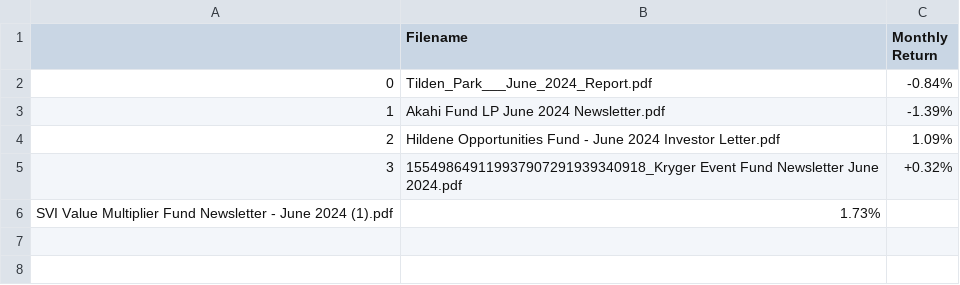
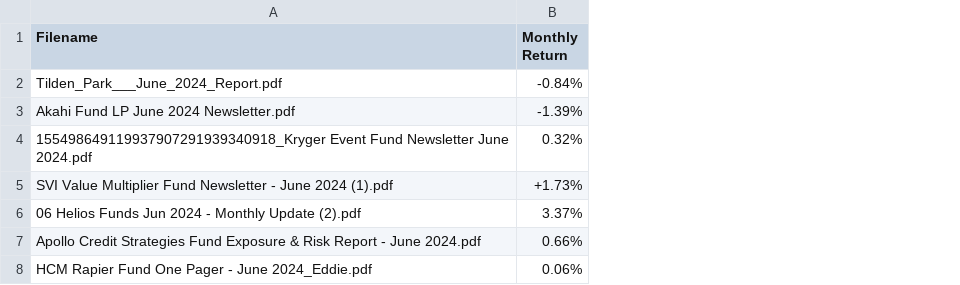
Before and after one commit to simnlee/fund-database-tool, a CSV file: data/factsheets/2024/June/2024_June.csv, drawn as a sheet; removed rows and columns are numbered as before the commit, all else as after; the diff names each change by its address in the sheet, - before the commit and + after, or states it on an @@ line.

```diff
--- a/data/factsheets/2024/June/2024_June.csv
+++ b/data/factsheets/2024/June/2024_June.csv
-column A, rows 2-3: 0 | 1; row 5: 3
-row 4: 2 | Hildene Opportunities Fund - June 2024 Investor Letter.pdf | 1.09%
-B4 (Monthly Return): +0.32%
+B4 (Monthly Return): 0.32%
-row 6: SVI Value Multiplier Fund Newsletter - June 2024 (1).pdf | 1.73%
+row 5: SVI Value Multiplier Fund Newsletter - June 2024 (1).pdf | +1.73%
+row 6: 06 Helios Funds Jun 2024 - Monthly Update (2).pdf | 3.37%
+row 7: Apollo Credit Strategies Fund Exposure & Risk Report - June 2024.pdf | 0.66%
+row 8: HCM Rapier Fund One Pager - June 2024_Eddie.pdf | 0.06%
```
Also changed, not shown: 9 other files.
